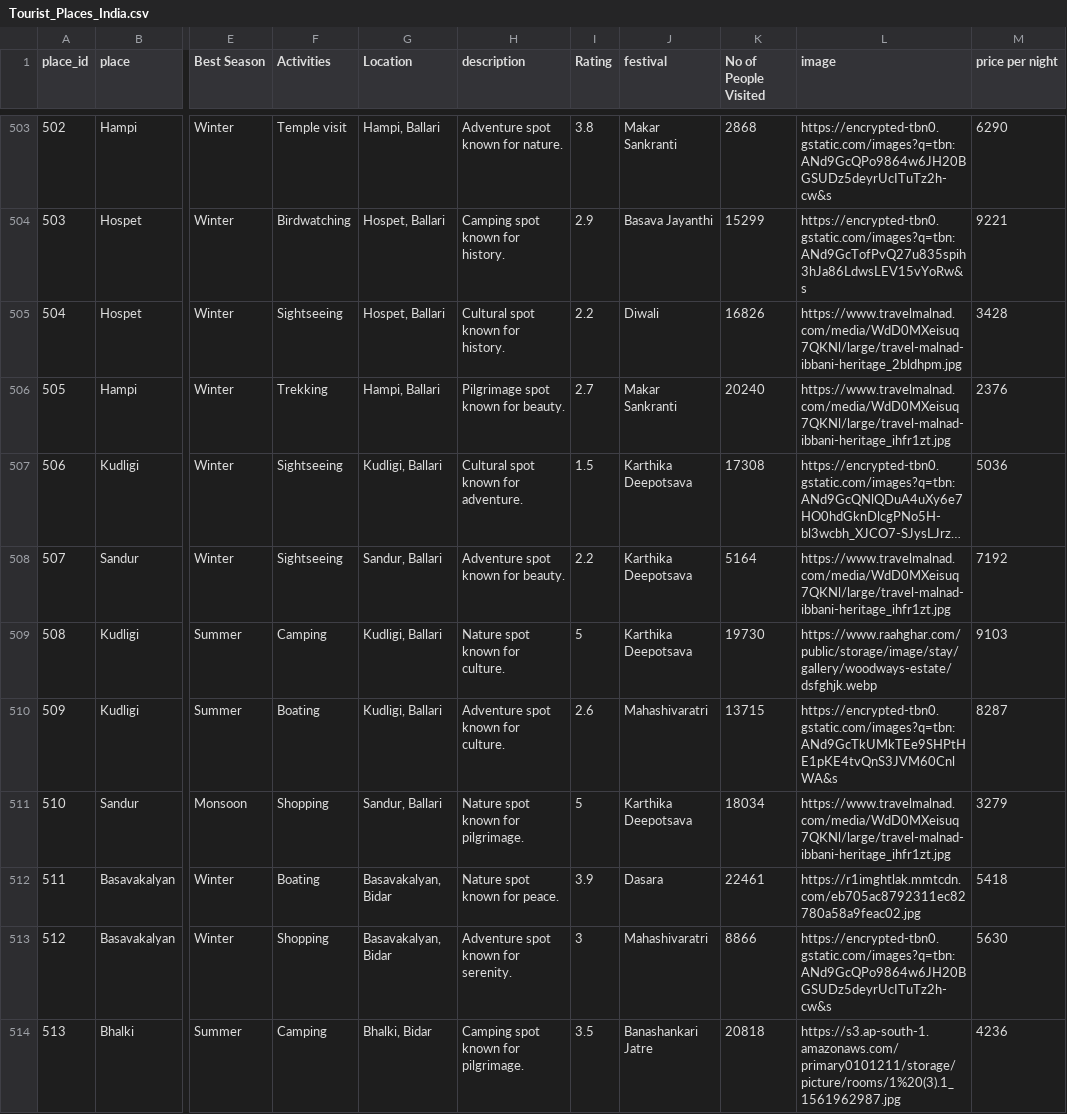
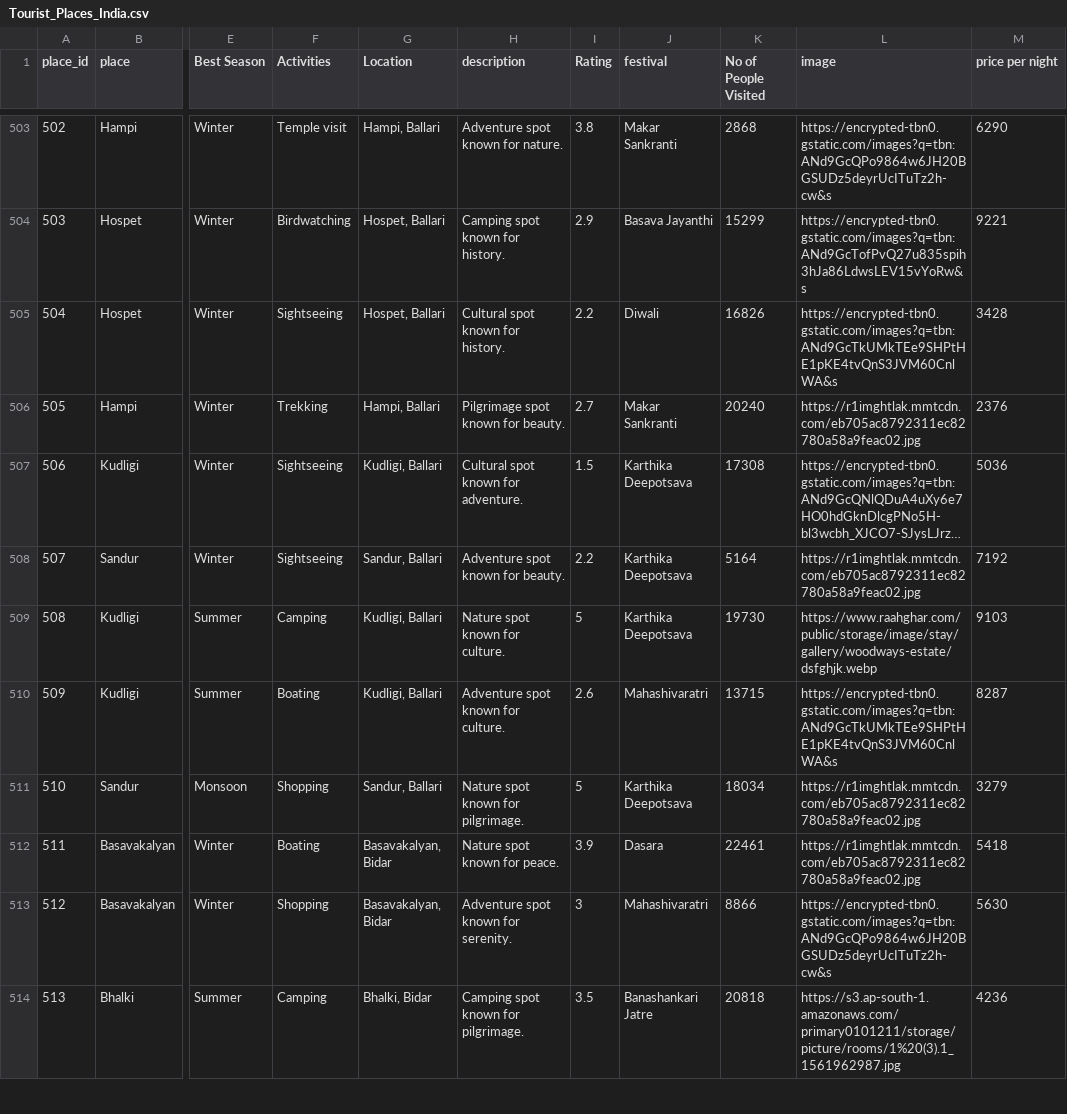
Before and after one commit to Aditi07hooda/CultureConnect, a CSV file: Tourist_Places_India.csv, drawn as a sheet; only a part is shown, gaps mark what is left out; long unchanged cells end in …; the diff covers the shown part only; the diff names each change by its address in the sheet, - before the commit and + after, or states it on an @@ line.

Commit message:
image update

```diff
--- a/Tourist_Places_India.csv
+++ b/Tourist_Places_India.csv
-L505 (image): https://www.travelmalnad.com/media/WdD0MXeisuq7QKNl/large/travel-malnad-ibbani-heritage_2bldhpm.jpg
+L505 (image): https://encrypted-tbn0.gstatic.com/images?q=tbn:ANd9GcTkUMkTEe9SHPtHE1pKE4tvQnS3JVM60CnlWA&s
-L506 (image): https://www.travelmalnad.com/media/WdD0MXeisuq7QKNl/large/travel-malnad-ibbani-heritage_ihfr1zt.jpg
+L506 (image): https://r1imghtlak.mmtcdn.com/eb705ac8792311ec82780a58a9feac02.jpg
-L508 (image): https://www.travelmalnad.com/media/WdD0MXeisuq7QKNl/large/travel-malnad-ibbani-heritage_ihfr1zt.jpg
+L508 (image): https://r1imghtlak.mmtcdn.com/eb705ac8792311ec82780a58a9feac02.jpg
-L511 (image): https://www.travelmalnad.com/media/WdD0MXeisuq7QKNl/large/travel-malnad-ibbani-heritage_ihfr1zt.jpg
+L511 (image): https://r1imghtlak.mmtcdn.com/eb705ac8792311ec82780a58a9feac02.jpg
```
Also changed, not shown: 149 edited cells elsewhere in this file.
